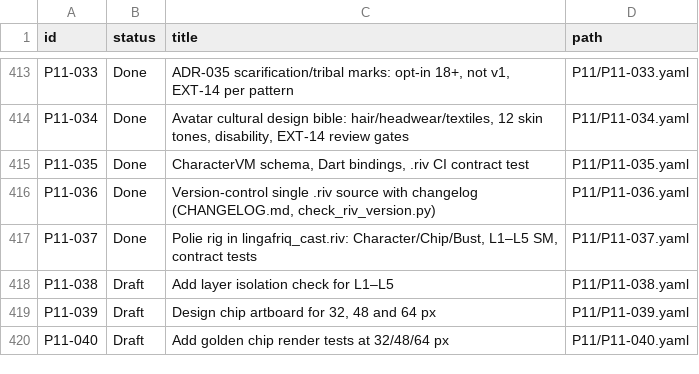
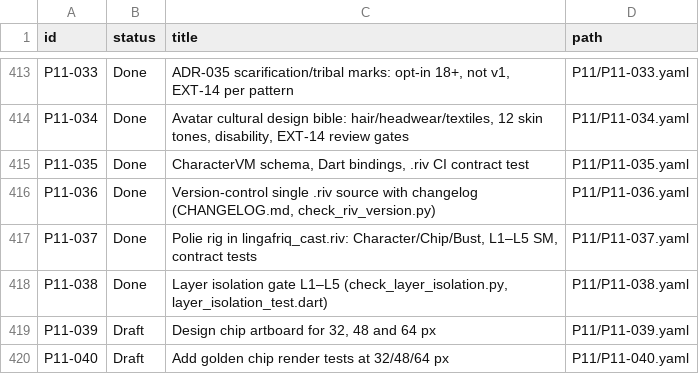
Before and after one commit to michaelTheKing0616/lingafriq-mobile-app-clone, a TSV file: docs/plan/CARD_STATUS.tsv, drawn as a sheet; only a part is shown, gaps mark what is left out.

```diff
--- a/docs/plan/CARD_STATUS.tsv
+++ b/docs/plan/CARD_STATUS.tsv
@@ -417,3 +417,3 @@ P11-036	Done	Version-control single .riv source with changelog (CHANGELOG.md, ch
 P11-037	Done	Polie rig in lingafriq_cast.riv: Character/Chip/Bust, L1–L5 SM, contract tests	P11/P11-037.yaml
-P11-038	Draft	Add layer isolation check for L1–L5	P11/P11-038.yaml
+P11-038	Done	Layer isolation gate L1–L5 (check_layer_isolation.py, layer_isolation_test.dart)	P11/P11-038.yaml
 P11-039	Draft	Design chip artboard for 32, 48 and 64 px	P11/P11-039.yaml
```
Also changed, not shown: 3 other files.
